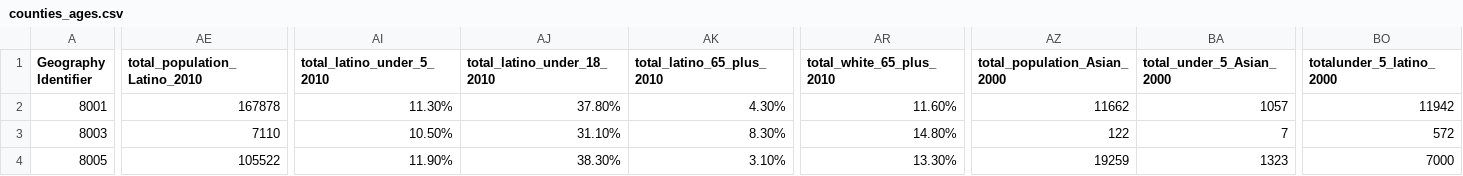
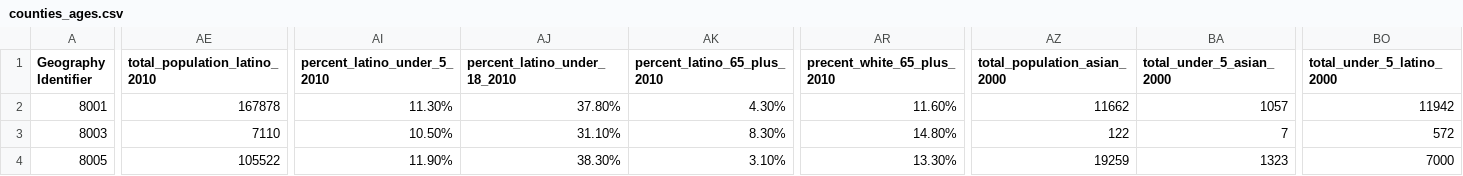
Before and after one commit to keg/census2010, a CSV file: _input/csv/counties_ages.csv, drawn as a sheet; only a part is shown, gaps mark what is left out; the diff covers the shown part only; the diff names each change by its address in the sheet, - before the commit and + after, or states it on an @@ line.

Commit message:
Fixed table sorter, reloaded age data and fixed column names, other small changes

```diff
--- a/_input/csv/counties_ages.csv
+++ b/_input/csv/counties_ages.csv
-AE1: total_population_Latino_2010
+AE1: total_population_latino_2010
-AI1: total_latino_under_5_2010
+AI1: percent_latino_under_5_2010
-AJ1: total_latino_under_18_2010
+AJ1: percent_latino_under_18_2010
-AK1: total_latino_65_plus_2010
+AK1: percent_latino_65_plus_2010
-AR1: total_white_65_plus_2010
+AR1: precent_white_65_plus_2010
-AZ1: total_population_Asian_2000
+AZ1: total_population_asian_2000
-BA1: total_under_5_Asian_2000
+BA1: total_under_5_asian_2000
-BO1: totalunder_5_latino_2000
+BO1: total_under_5_latino_2000
```
Also changed, not shown: 1 edited cell elsewhere in this file, 11 other files.
